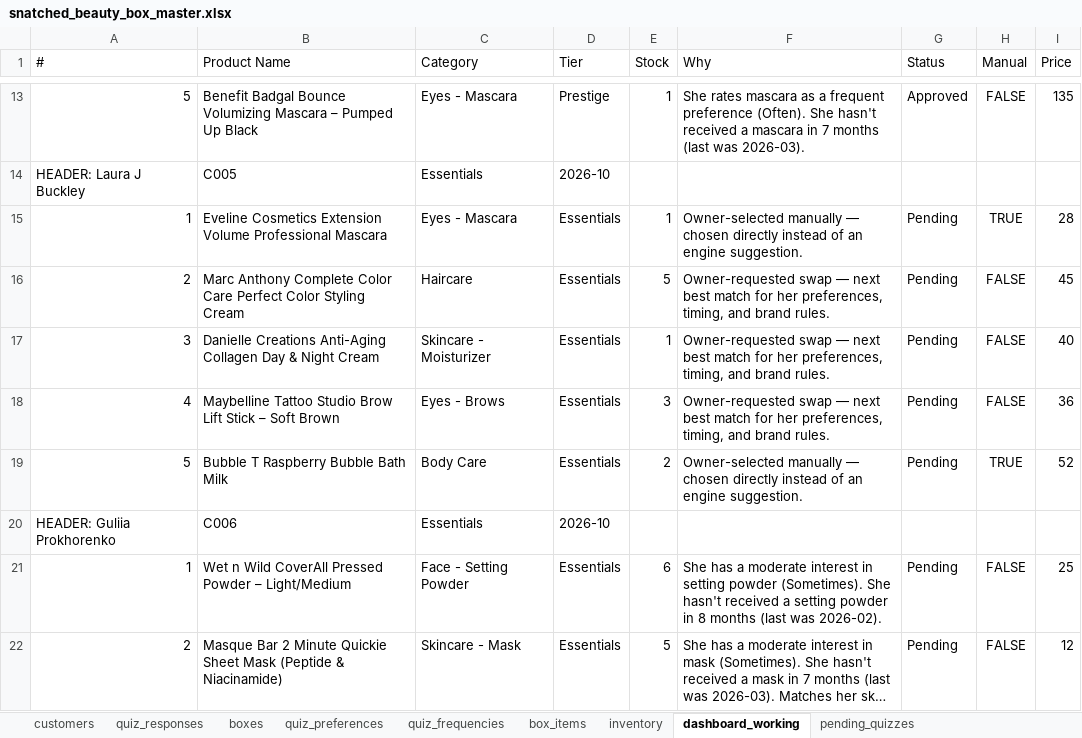
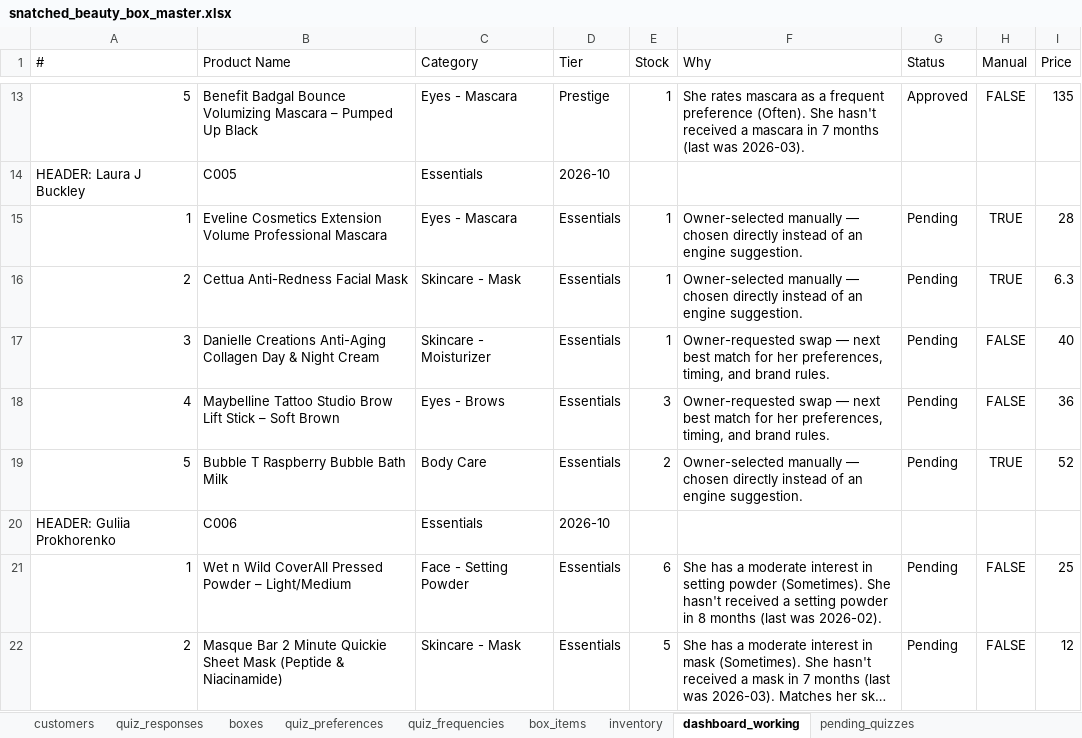
Before and after one commit to anisanaeem2994-bot/snatched-recommend-engine, an Excel workbook: snatched_beauty_box_master.xlsx, sheet dashboard_working, drawn as a sheet; only a part is shown, gaps mark what is left out; long unchanged cells end in …; values as stored, in another font and other column widths than the file's, no borders; the diff names each change by its address in the sheet, - before the commit and + after, or states it on an @@ line.

Commit message:
Auto-save after approval/change

```diff
--- a/snatched_beauty_box_master.xlsx (sheet dashboard_working)
+++ b/snatched_beauty_box_master.xlsx (sheet dashboard_working)
-B16 (Product Name): Marc Anthony Complete Color Care Perfect Color Styling Cream
+B16 (Product Name): Cettua Anti-Redness Facial Mask
-C16 (Category): Haircare
+C16 (Category): Skincare - Mask
-E16 (Stock): 5
+E16 (Stock): 1
-F16 (Why): Owner-requested swap — next best match for her preferences, timing, and brand rules.
+F16 (Why): Owner-selected manually — chosen directly instead of an engine suggestion.
-H16 (Manual): FALSE
+H16 (Manual): TRUE
-I16 (Price): 45
+I16 (Price): 6.3
```
